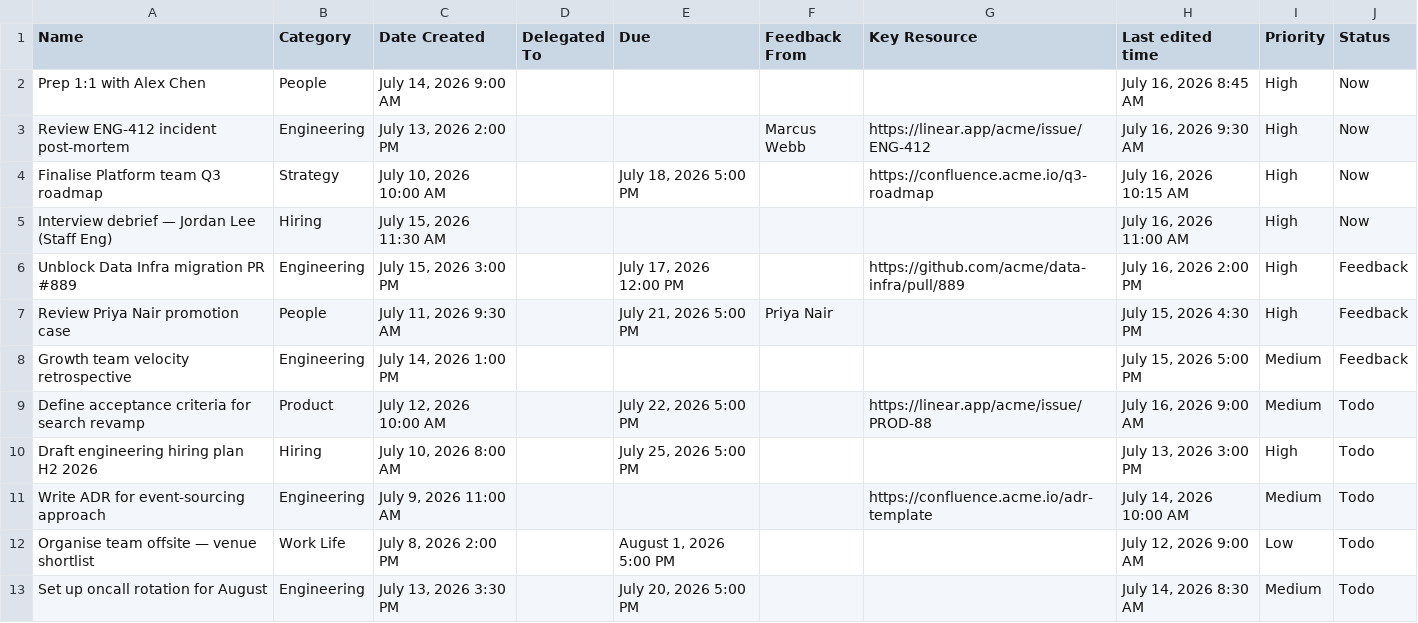
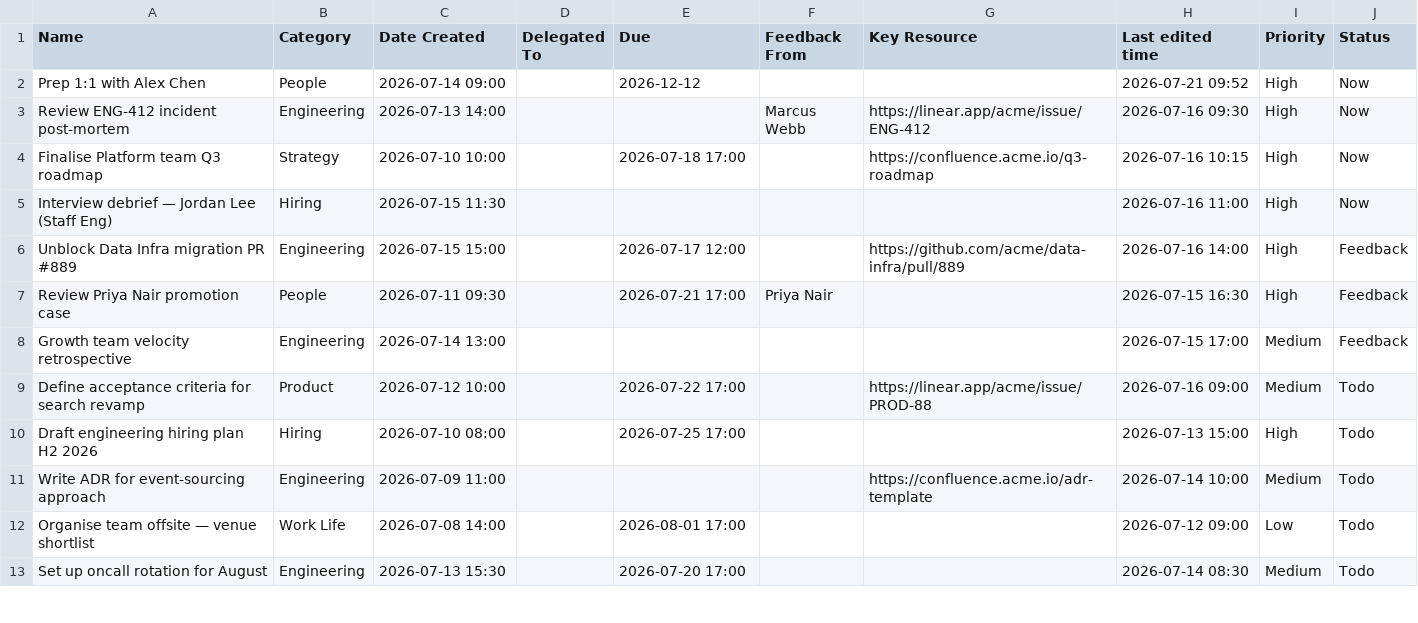
Before and after one commit to BastiTee/knbn, a CSV file: demo/tasks.csv, drawn as a sheet; only a part is shown; the diff covers the shown part only.

```diff
--- a/demo/tasks.csv
+++ b/demo/tasks.csv
@@ -1,13 +1,13 @@
 Name,Category,Date Created,Delegated To,Due,Feedback From,Key Resource,Last edited time,Priority,Status
-Prep 1:1 with Alex Chen,People,"July 14, 2026 9:00 AM",,,,,"July 16, 2026 8:45 AM",High,Now
-Review ENG-412 incident post-mortem,Engineering,"July 13, 2026 2:00 PM",,,Marcus Webb,https://linear.app/acme/issue/ENG-412,"July 16, 2026 9:30 AM",High,Now
-Finalise Platform team Q3 roadmap,Strategy,"July 10, 2026 10:00 AM",,"July 18, 2026 5:00 PM",,https://confluence.acme.io/q3-roadmap,"July 16, 2026 10:15 AM",High,Now
-Interview debrief — Jordan Lee (Staff Eng),Hiring,"July 15, 2026 11:30 AM",,,,,"July 16, 2026 11:00 AM",High,Now
-Unblock Data Infra migration PR #889,Engineering,"July 15, 2026 3:00 PM",,"July 17, 2026 12:00 PM",,https://github.com/acme/data-infra/pull/889,"July 16, 2026 2:00 PM",High,Feedback
-Review Priya Nair promotion case,People,"July 11, 2026 9:30 AM",,"July 21, 2026 5:00 PM",Priya Nair,,"July 15, 2026 4:30 PM",High,Feedback
-Growth team velocity retrospective,Engineering,"July 14, 2026 1:00 PM",,,,,"July 15, 2026 5:00 PM",Medium,Feedback
-Define acceptance criteria for search revamp,Product,"July 12, 2026 10:00 AM",,"July 22, 2026 5:00 PM",,https://linear.app/acme/issue/PROD-88,"July 16, 2026 9:00 AM",Medium,Todo
-Draft engineering hiring plan H2 2026,Hiring,"July 10, 2026 8:00 AM",,"July 25, 2026 5:00 PM",,,"July 13, 2026 3:00 PM",High,Todo
-Write ADR for event-sourcing approach,Engineering,"July 9, 2026 11:00 AM",,,,https://confluence.acme.io/adr-template,"July 14, 2026 10:00 AM",Medium,Todo
-Organise team offsite — venue shortlist,Work Life,"July 8, 2026 2:00 PM",,"August 1, 2026 5:00 PM",,,"July 12, 2026 9:00 AM",Low,Todo
-Set up oncall rotation for August,Engineering,"July 13, 2026 3:30 PM",,"July 20, 2026 5:00 PM",,,"July 14, 2026 8:30 AM",Medium,Todo
+Prep 1:1 with Alex Chen,People,2026-07-14 09:00,,2026-12-12,,,2026-07-21 09:52,High,Now
+Review ENG-412 incident post-mortem,Engineering,2026-07-13 14:00,,,Marcus Webb,https://linear.app/acme/issue/ENG-412,2026-07-16 09:30,High,Now
+Finalise Platform team Q3 roadmap,Strategy,2026-07-10 10:00,,2026-07-18 17:00,,https://confluence.acme.io/q3-roadmap,2026-07-16 10:15,High,Now
+Interview debrief — Jordan Lee (Staff Eng),Hiring,2026-07-15 11:30,,,,,2026-07-16 11:00,High,Now
+Unblock Data Infra migration PR #889,Engineering,2026-07-15 15:00,,2026-07-17 12:00,,https://github.com/acme/data-infra/pull/889,2026-07-16 14:00,High,Feedback
+Review Priya Nair promotion case,People,2026-07-11 09:30,,2026-07-21 17:00,Priya Nair,,2026-07-15 16:30,High,Feedback
+Growth team velocity retrospective,Engineering,2026-07-14 13:00,,,,,2026-07-15 17:00,Medium,Feedback
+Define acceptance criteria for search revamp,Product,2026-07-12 10:00,,2026-07-22 17:00,,https://linear.app/acme/issue/PROD-88,2026-07-16 09:00,Medium,Todo
+Draft engineering hiring plan H2 2026,Hiring,2026-07-10 08:00,,2026-07-25 17:00,,,2026-07-13 15:00,High,Todo
+Write ADR for event-sourcing approach,Engineering,2026-07-09 11:00,,,,https://confluence.acme.io/adr-template,2026-07-14 10:00,Medium,Todo
+Organise team offsite — venue shortlist,Work Life,2026-07-08 14:00,,2026-08-01 17:00,,,2026-07-12 09:00,Low,Todo
+Set up oncall rotation for August,Engineering,2026-07-13 15:30,,2026-07-20 17:00,,,2026-07-14 08:30,Medium,Todo
```
Also changed, not shown: 50 edited cells elsewhere in this file, 14 other files.
